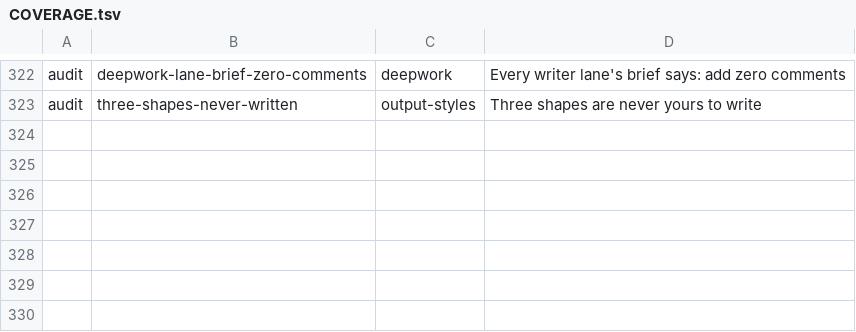
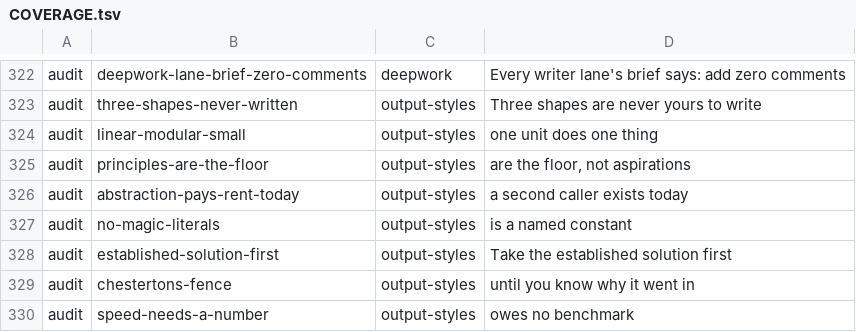
Before and after one commit to mdrubelamin2/omc-slim, a TSV file: COVERAGE.tsv, drawn as a sheet; only a part is shown, gaps mark what is left out; the diff names each change by its address in the sheet, - before the commit and + after, or states it on an @@ line.

```diff
--- a/COVERAGE.tsv
+++ b/COVERAGE.tsv
+row 324: audit | linear-modular-small | output-styles | one unit does one thing
+row 325: audit | principles-are-the-floor | output-styles | are the floor, not aspirations
+row 326: audit | abstraction-pays-rent-today | output-styles | a second caller exists today
+row 327: audit | no-magic-literals | output-styles | is a named constant
+row 328: audit | established-solution-first | output-styles | Take the established solution first
+row 329: audit | chestertons-fence | output-styles | until you know why it went in
+row 330: audit | speed-needs-a-number | output-styles | owes no benchmark
```
Also changed, not shown: REINFORCEMENT.tsv, 18 other files.
